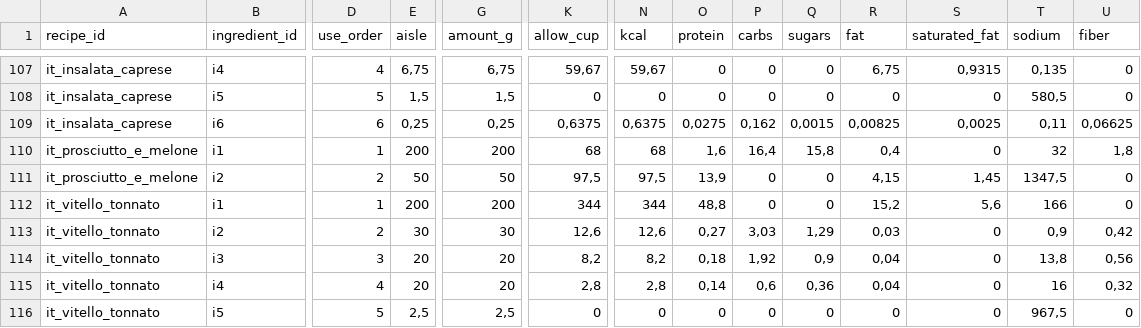
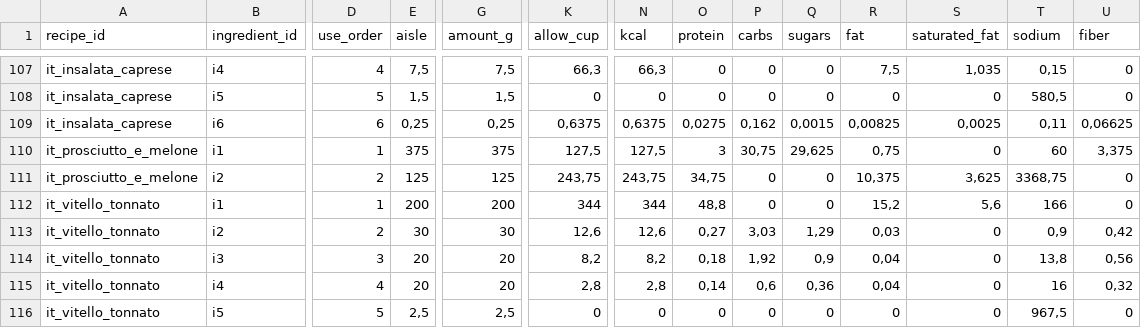
Before and after one commit to somersjens/Traditional-Chef, a CSV file: recipe_import/groceries.csv, drawn as a sheet; only a part is shown, gaps mark what is left out; the diff covers the shown part only; the diff names each change by its address in the sheet, - before the commit and + after, or states it on an @@ line.

```diff
--- a/recipe_import/groceries.csv
+++ b/recipe_import/groceries.csv
-E107 (aisle): 6,75
+E107 (aisle): 7,5
-G107 (amount_g): 6,75
+G107 (amount_g): 7,5
-K107 (allow_cup): 59,67
+K107 (allow_cup): 66,3
-N107 (kcal): 59,67
+N107 (kcal): 66,3
-R107 (fat): 6,75
+R107 (fat): 7,5
-S107 (saturated_fat): 0,9315
+S107 (saturated_fat): 1,035
-T107 (sodium): 0,135
+T107 (sodium): 0,15
-E110 (aisle): 200
+E110 (aisle): 375
-G110 (amount_g): 200
+G110 (amount_g): 375
-K110 (allow_cup): 68
+K110 (allow_cup): 127,5
-N110 (kcal): 68
+N110 (kcal): 127,5
-O110 (protein): 1,6
+O110 (protein): 3
-P110 (carbs): 16,4
+P110 (carbs): 30,75
-Q110 (sugars): 15,8
+Q110 (sugars): 29,625
-R110 (fat): 0,4
+R110 (fat): 0,75
-T110 (sodium): 32
+T110 (sodium): 60
-U110 (fiber): 1,8
+U110 (fiber): 3,375
-E111 (aisle): 50
+E111 (aisle): 125
-G111 (amount_g): 50
+G111 (amount_g): 125
-K111 (allow_cup): 97,5
+K111 (allow_cup): 243,75
-N111 (kcal): 97,5
+N111 (kcal): 243,75
-O111 (protein): 13,9
+O111 (protein): 34,75
-R111 (fat): 4,15
+R111 (fat): 10,375
-S111 (saturated_fat): 1,45
+S111 (saturated_fat): 3,625
-T111 (sodium): 1347,5
+T111 (sodium): 3368,75
```
Also changed, not shown: 66 edited cells elsewhere in this file, recipe_import/recipes.csv.
